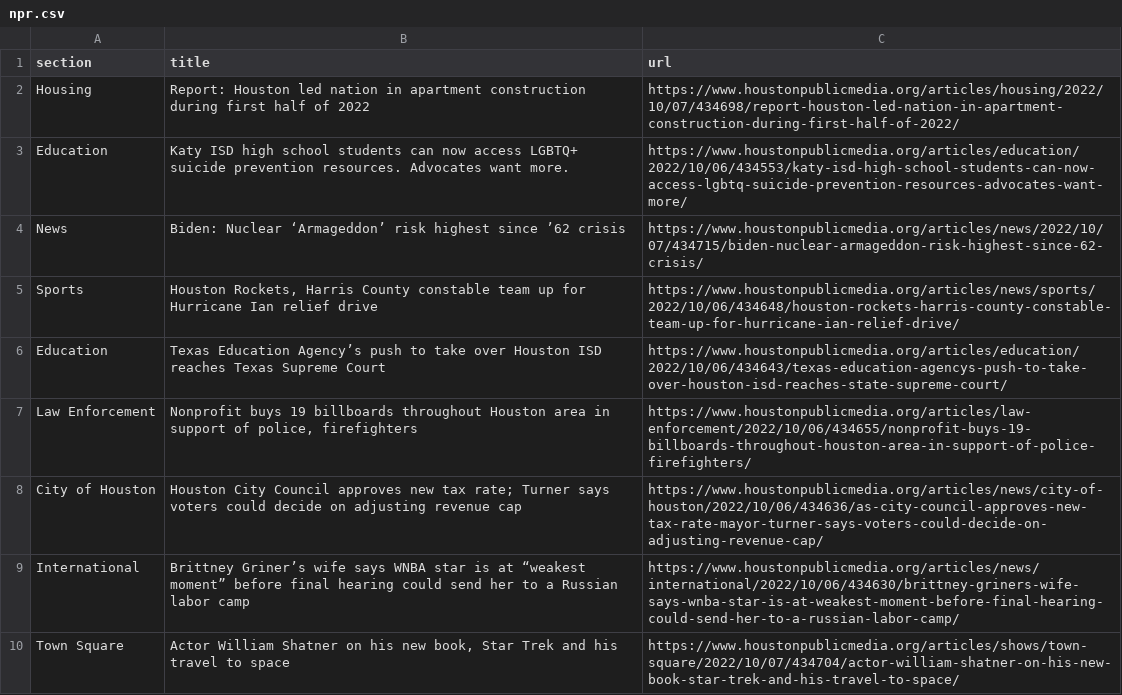
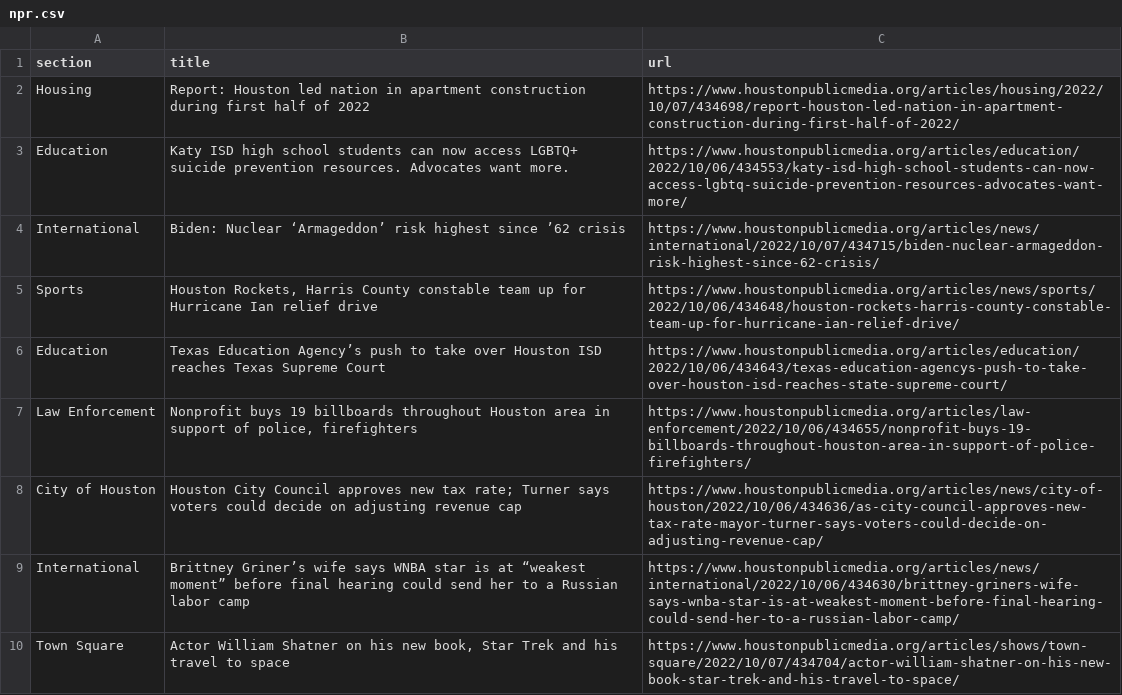
Before and after one commit to jsoma/auto-scraper, a CSV file: npr.csv, drawn as a sheet; only a part is shown.

```diff
--- a/npr.csv
+++ b/npr.csv
@@ -3,3 +3,3 @@ Housing,Report: Houston led nation in apartment construction during first half o
 Education,Katy ISD high school students can now access LGBTQ+ suicide prevention resources. Advocates want more.,https://www.houstonpublicmedia.org/articles/education/2022/10/06/434553/katy-isd-high-school-students-can-now-access-lgbtq-suicide-prevention-resources-advocates-want-more/
-News,Biden: Nuclear ‘Armageddon’ risk highest since ’62 crisis,https://www.houstonpublicmedia.org/articles/news/2022/10/07/434715/biden-nuclear-armageddon-risk-highest-since-62-crisis/
+International,Biden: Nuclear ‘Armageddon’ risk highest since ’62 crisis,https://www.houstonpublicmedia.org/articles/news/international/2022/10/07/434715/biden-nuclear-armageddon-risk-highest-since-62-crisis/
 Sports,"Houston Rockets, Harris County constable team up for Hurricane Ian relief drive",https://www.houstonpublicmedia.org/articles/news/sports/2022/10/06/434648/houston-rockets-harris-county-constable-team-up-for-hurricane-ian-relief-drive/
```
